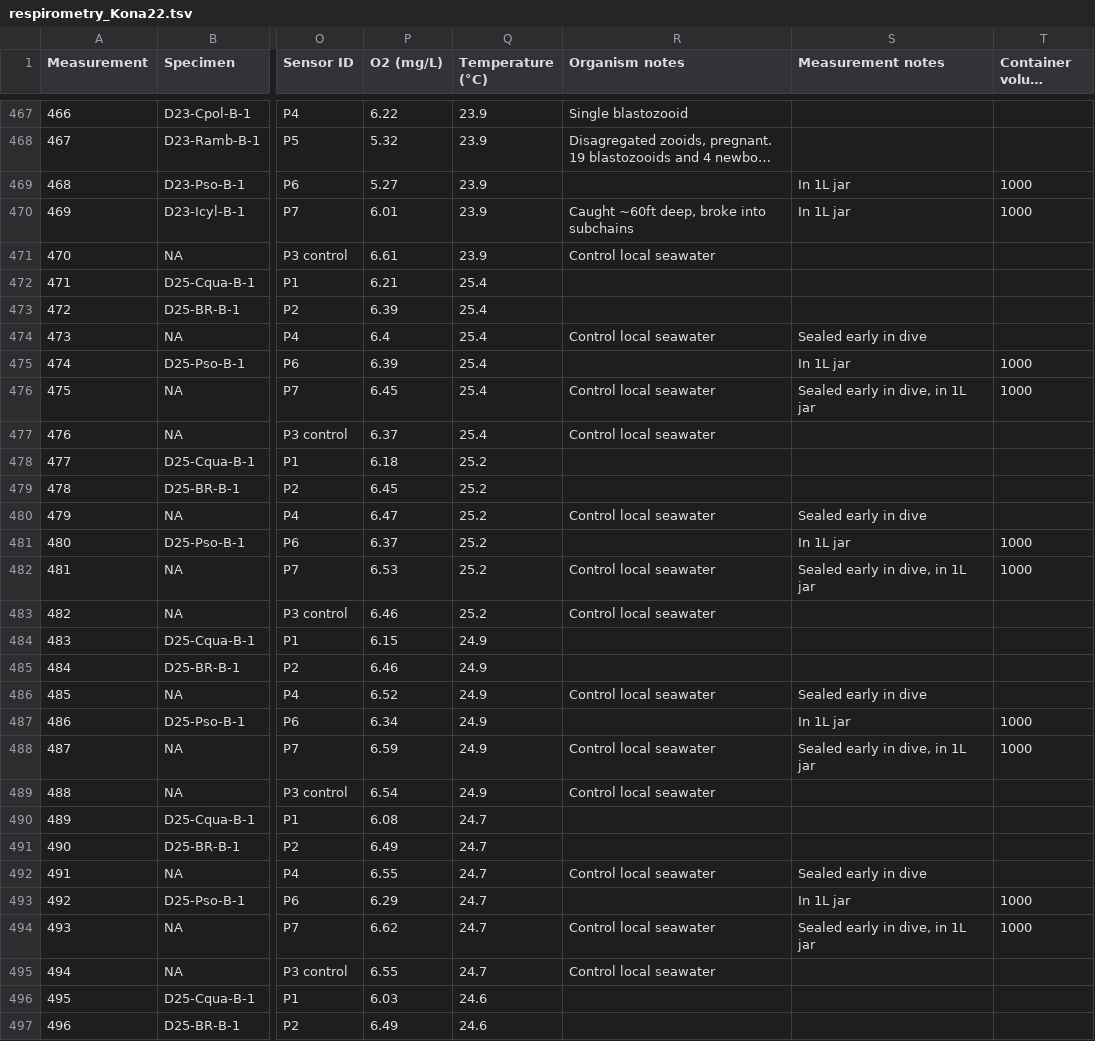
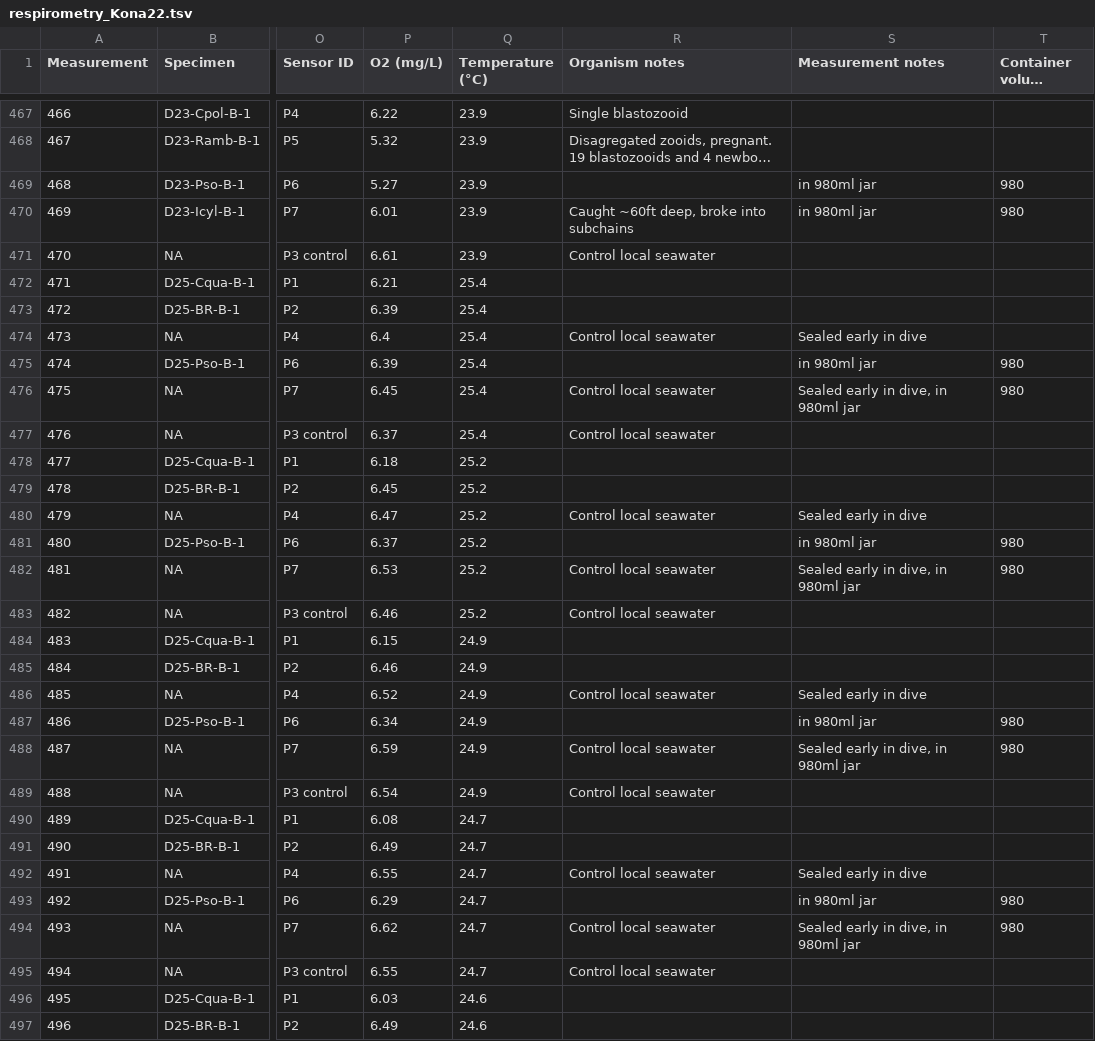
Before and after one commit to antropoteuthis/salp_ecomorphology, a TSV file: respirometry_Kona22.tsv, drawn as a sheet; only a part is shown, gaps mark what is left out; long unchanged cells end in …; the diff covers the shown part only; the diff names each change by its address in the sheet, - before the commit and + after, or states it on an @@ line.

Commit message:
corrected jar volumes to cylinder-measured values

```diff
--- a/respirometry_Kona22.tsv
+++ b/respirometry_Kona22.tsv
-S469:S470 (Measurement notes): In 1L jar
+S469:S470 (Measurement notes): in 980ml jar
-T469:T470 (Container volume (ml)): 1000
+T469:T470 (Container volume (ml)): 980
-S475 (Measurement notes): In 1L jar
+S475 (Measurement notes): in 980ml jar
-T475:T476 (Container volume (ml)): 1000
+T475:T476 (Container volume (ml)): 980
-S476 (Measurement notes): Sealed early in dive, in 1L jar
+S476 (Measurement notes): Sealed early in dive, in 980ml jar
-S481 (Measurement notes): In 1L jar
+S481 (Measurement notes): in 980ml jar
-T481:T482 (Container volume (ml)): 1000
+T481:T482 (Container volume (ml)): 980
-S482 (Measurement notes): Sealed early in dive, in 1L jar
+S482 (Measurement notes): Sealed early in dive, in 980ml jar
-S487 (Measurement notes): In 1L jar
+S487 (Measurement notes): in 980ml jar
-T487:T488 (Container volume (ml)): 1000
+T487:T488 (Container volume (ml)): 980
-S488 (Measurement notes): Sealed early in dive, in 1L jar
+S488 (Measurement notes): Sealed early in dive, in 980ml jar
-S493 (Measurement notes): In 1L jar
+S493 (Measurement notes): in 980ml jar
-T493:T494 (Container volume (ml)): 1000
+T493:T494 (Container volume (ml)): 980
-S494 (Measurement notes): Sealed early in dive, in 1L jar
+S494 (Measurement notes): Sealed early in dive, in 980ml jar
```
Also changed, not shown: 102 edited cells elsewhere in this file, 2 other files.
